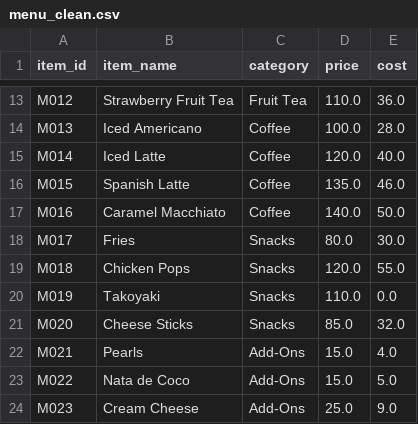
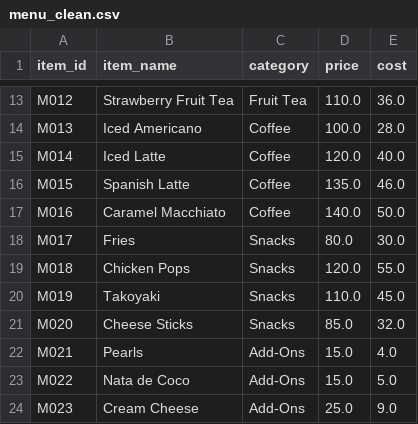
Before and after one commit to lenaika19/milktea-sales-analysis-python, a CSV file: cleaned_data/menu_clean.csv, drawn as a sheet; only a part is shown, gaps mark what is left out.

```diff
--- a/cleaned_data/menu_clean.csv
+++ b/cleaned_data/menu_clean.csv
@@ -19,3 +19,3 @@ M017,Fries,Snacks,80.0,30.0
 M018,Chicken Pops,Snacks,120.0,55.0
-M019,Takoyaki,Snacks,110.0,0.0
+M019,Takoyaki,Snacks,110.0,45.0
 M020,Cheese Sticks,Snacks,85.0,32.0
```
Also changed, not shown: 5 other files.
